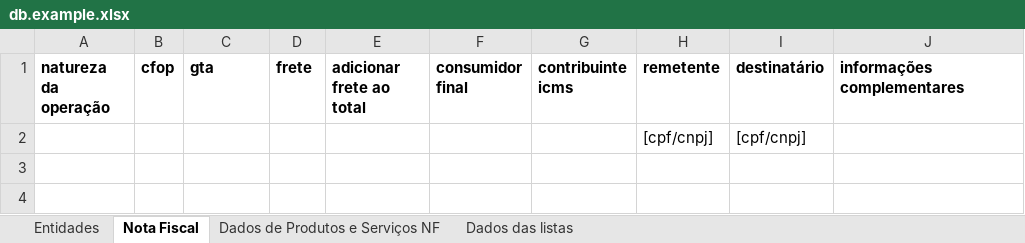
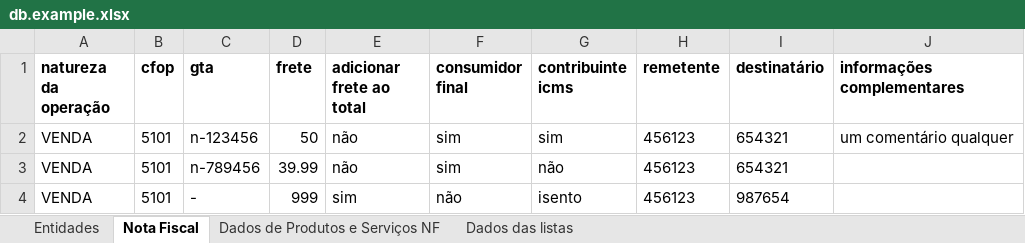
Before and after one commit to cayo-rodrigues/nff, an Excel workbook: db.example.xlsx, sheet Nota Fiscal, drawn as a sheet; values as stored, in another font and other column widths than the file's, no borders; removed rows and columns are numbered as before the commit, all else as after; the diff names each change by its address in the sheet, - before the commit and + after, or states it on an @@ line.

```diff
--- a/db.example.xlsx (sheet Nota Fiscal)
+++ b/db.example.xlsx (sheet Nota Fiscal)
-row 2:  |  |  |  |  |  |  | [cpf/cnpj] | [cpf/cnpj]
+row 2: VENDA | 5101 | n-123456 | 50 | não | sim | sim | 456123 | 654321 | um comentário qualquer
+row 3: VENDA | 5101 | n-789456 | 39.99 | não | sim | não | 456123 | 654321
+row 4: VENDA | 5101 | - | 999 | sim | não | isento | 456123 | 987654
```
Also changed, not shown: sheet Dados de Produtos e Serviços NF, sheet Entidades, 1 other file.
